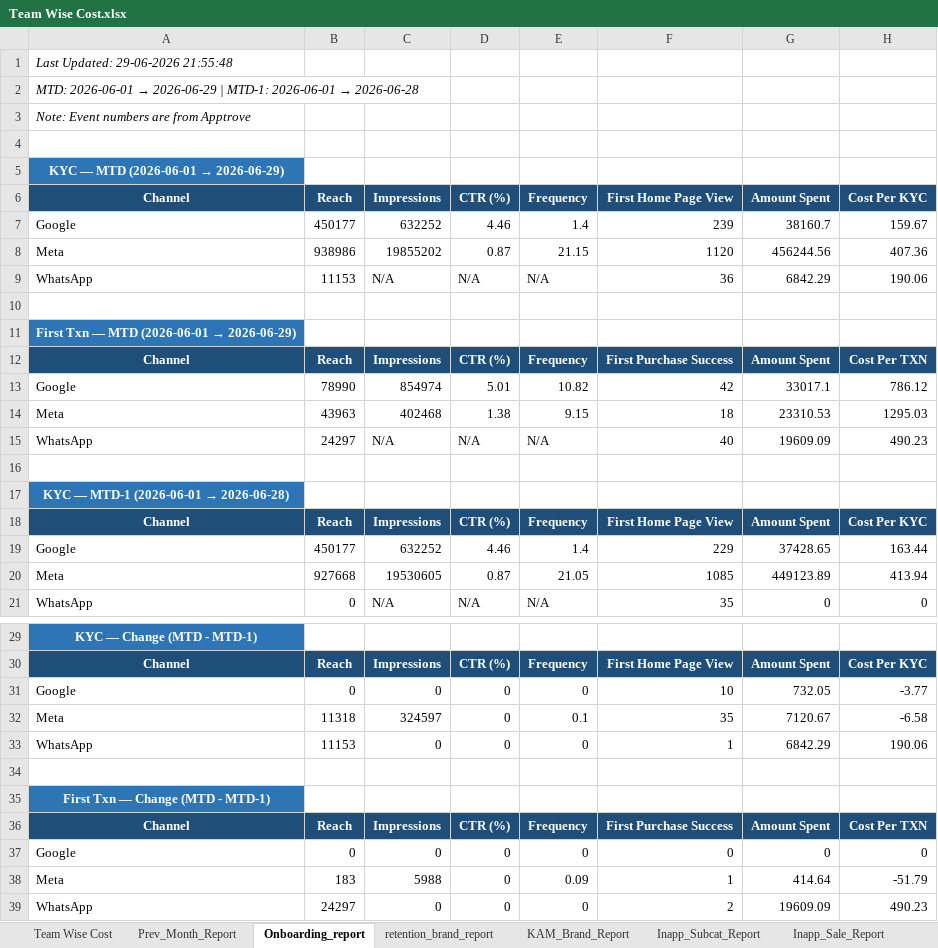
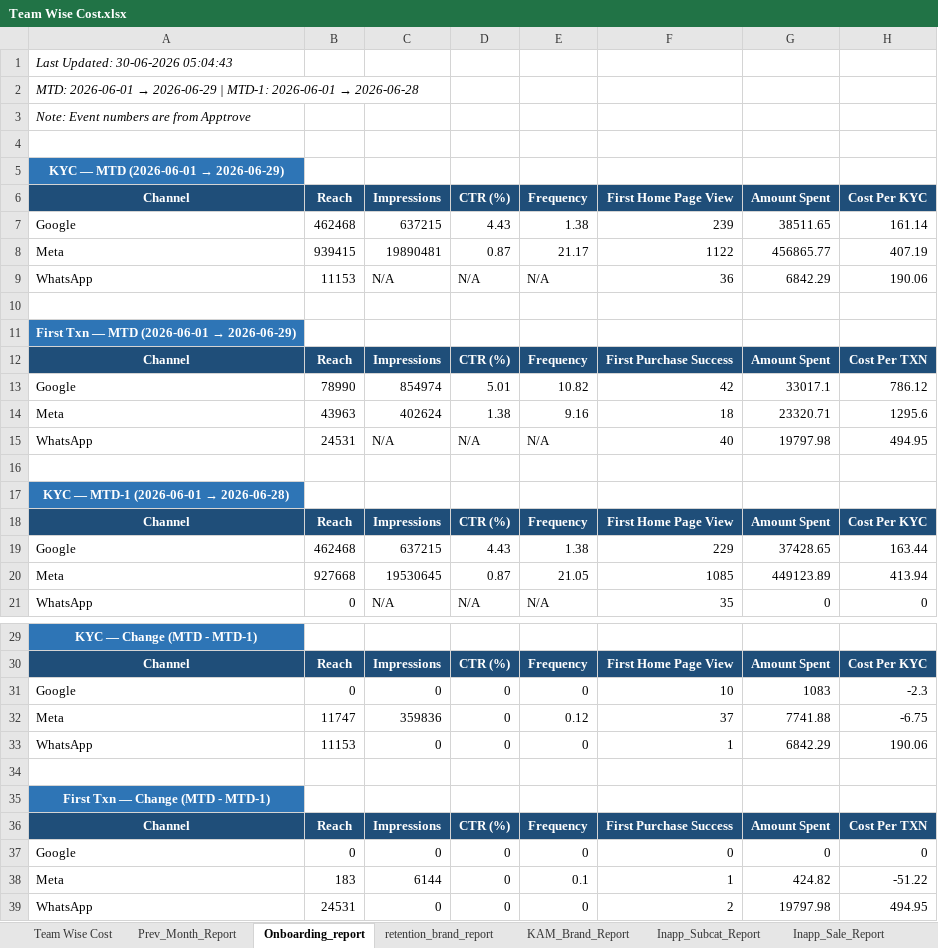
Before and after one commit to ankitbk-gm/auto_ads_report_bot, an Excel workbook: reports/Team Wise Cost.xlsx, sheet Onboarding_report, drawn as a sheet; only a part is shown, gaps mark what is left out; values as stored, in another font and other column widths than the file's, no borders; removed rows and columns are numbered as before the commit, all else as after; the diff names each change by its address in the sheet, - before the commit and + after, or states it on an @@ line.

```diff
--- a/reports/Team Wise Cost.xlsx (sheet Onboarding_report)
+++ b/reports/Team Wise Cost.xlsx (sheet Onboarding_report)
-A1: Last Updated: 29-06-2026 21:55:48
+A1: Last Updated: 30-06-2026 05:04:43
-row 7: Google | 450177 | 632252 | 4.46 | 1.4 | 239 | 38160.7 | 159.67
-row 8: Meta | 938986 | 19855202 | 0.87 | 21.15 | 1120 | 456244.56 | 407.36
+row 7: Google | 462468 | 637215 | 4.43 | 1.38 | 239 | 38511.65 | 161.14
+row 8: Meta | 939415 | 19890481 | 0.87 | 21.17 | 1122 | 456865.77 | 407.19
-C14: 402468
+C14: 402624
-E14: 9.15
+E14: 9.16
-G14: 23310.53
+G14: 23320.71
-H14: 1295.03
+H14: 1295.6
-B15: 24297
+B15: 24531
-G15: 19609.09
+G15: 19797.98
-H15: 490.23
+H15: 494.95
-B19: 450177
+B19: 462468
-C19: 632252
+C19: 637215
-D19: 4.46
+D19: 4.43
-E19: 1.4
+E19: 1.38
-C20: 19530605
+C20: 19530645
-G31: 732.05
+G31: 1083
-H31: -3.77
+H31: -2.3
-row 32: Meta | 11318 | 324597 | 0 | 0.1 | 35 | 7120.67 | -6.58
+row 32: Meta | 11747 | 359836 | 0 | 0.12 | 37 | 7741.88 | -6.75
-C38: 5988
+C38: 6144
-E38: 0.09
+E38: 0.1
-G38: 414.64
+G38: 424.82
-H38: -51.79
+H38: -51.22
-B39: 24297
+B39: 24531
-G39: 19609.09
+G39: 19797.98
-H39: 490.23
+H39: 494.95
```
Also changed, not shown: sheet Webengage_Analysis, sheet retention_brand_report, sheet Team Wise Cost, sheet KAM_Brand_Report, sheet Inapp_Subcat_Report, sheet Inapp_Sale_Report.
